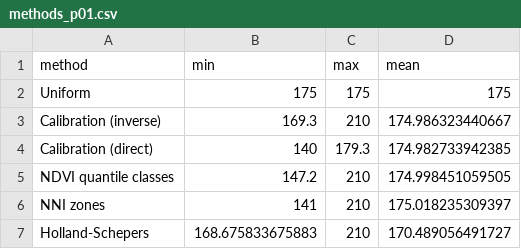
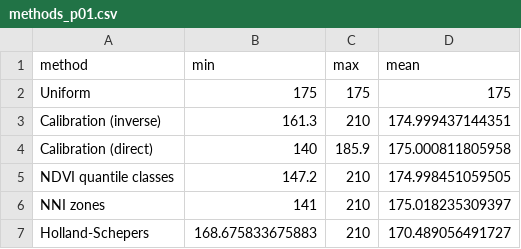
Before and after one commit to MCroci/agrinutri, a CSV file: paper/softwarex/data/methods_p01.csv, drawn as a sheet.

Commit message:
SoftwareX Fig. 6: calibration ramps with anchors at the 5th/95th NDVI percentile of the field; dashed two-point line and anchors shown against the final doses after the mean is restored; text and caption explain the shift

```diff
--- a/paper/softwarex/data/methods_p01.csv
+++ b/paper/softwarex/data/methods_p01.csv
@@ -2,4 +2,4 @@
 "Uniform",175,175,175
-"Calibration (inverse)",169.3,210,174.986323440667
-"Calibration (direct)",140,179.3,174.982733942385
+"Calibration (inverse)",161.3,210,174.999437144351
+"Calibration (direct)",140,185.9,175.000811805958
 "NDVI quantile classes",147.2,210,174.998451059505
```
Also changed, not shown: 6 other files.
